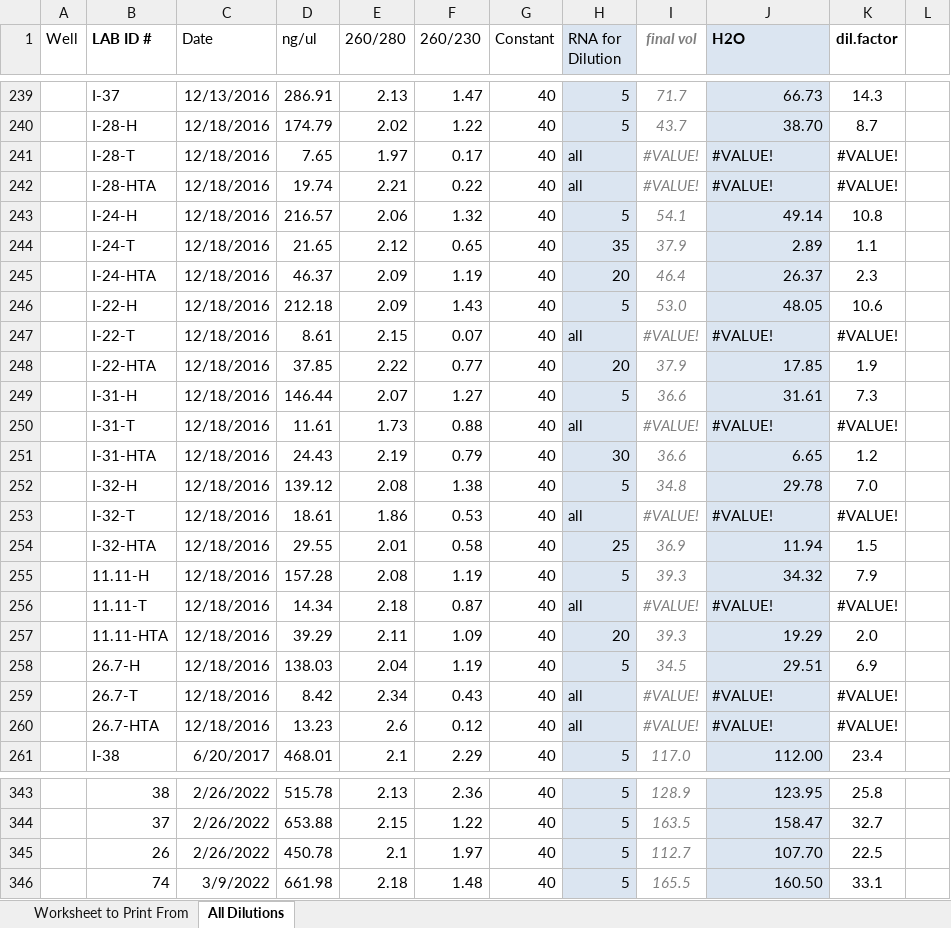
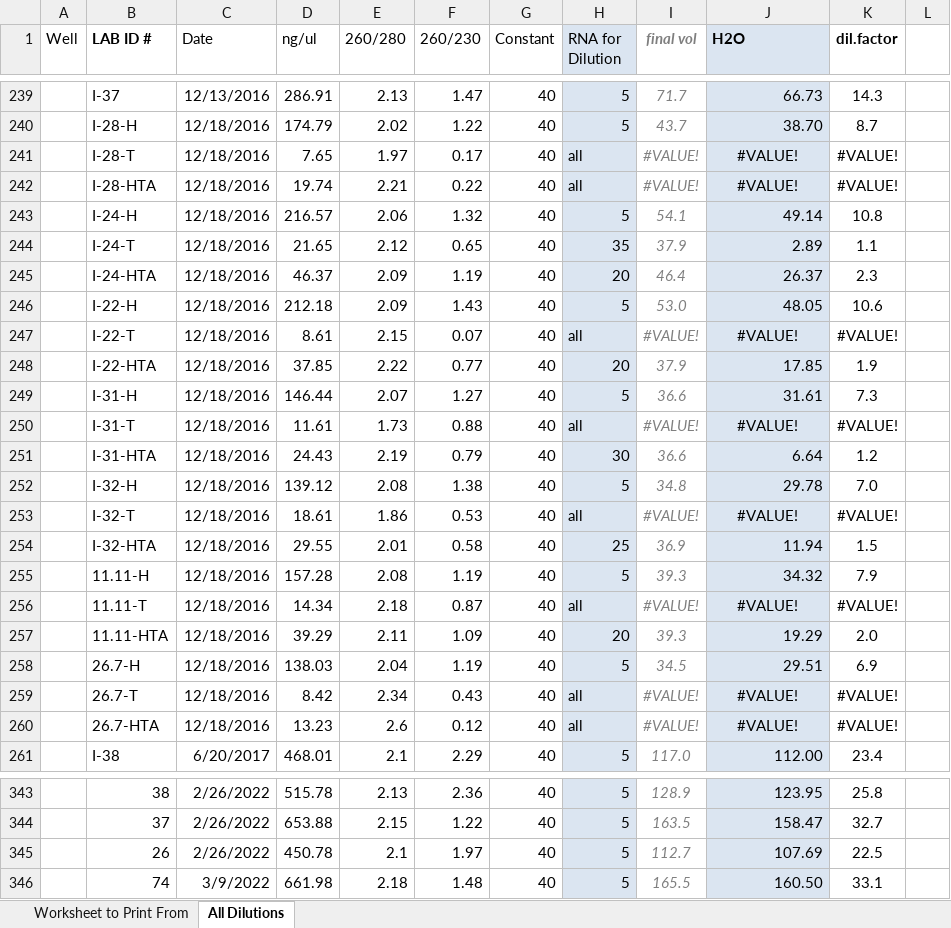
Before and after one commit to samanthaannalger/SARE, an Excel workbook: templates and protocols/RNAdilutions.xlsx, sheet All Dilutions, drawn as a sheet; only a part is shown, gaps mark what is left out; values as stored, in another font and other column widths than the file's, no borders; charts and pictures not drawn; the diff covers the shown part only; the diff names each change by its address in the sheet, - before the commit and + after, or states it on an @@ line.

```diff
--- a/templates and protocols/RNAdilutions.xlsx (sheet All Dilutions)
+++ b/templates and protocols/RNAdilutions.xlsx (sheet All Dilutions)
-J241:J242 alignment: left
+J241:J242 alignment: center
-J247 alignment: left
+J247 alignment: center
-J250 alignment: left
+J250 alignment: center
-J251 (H2O): 6.65
+J251 (H2O): 6.64
-J253 alignment: left
+J253 alignment: center
-J256 alignment: left
+J256 alignment: center
-J259:J260 alignment: left
+J259:J260 alignment: center
-J345 (H2O): 107.70
+J345 (H2O): 107.69
```
Also changed, not shown: 20 edited cells and cell formats elsewhere in this sheet, sheet Worksheet to Print From, charts or pictures, 25 other files.
